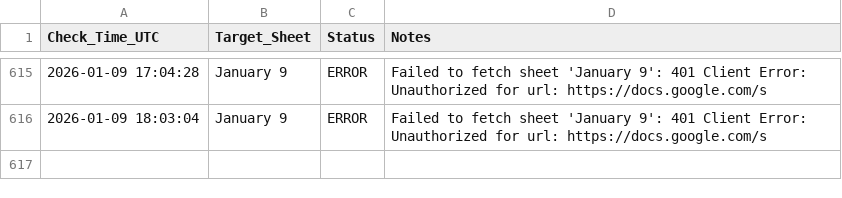
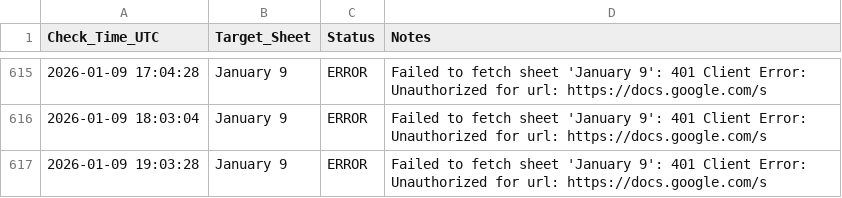
Before and after one commit to Yashwanth9394/sheet-notifier, a CSV file: monitoring_log.csv, drawn as a sheet; only a part is shown, gaps mark what is left out; the diff names each change by its address in the sheet, - before the commit and + after, or states it on an @@ line.

Commit message:
📈 Update sheet availability log

```diff
--- a/monitoring_log.csv
+++ b/monitoring_log.csv
+row 617: 2026-01-09 19:03:28 | January 9 | ERROR | Failed to fetch sheet 'January 9': 401 Client Error: Unauthorized for url: https://docs.google.com/s
```
